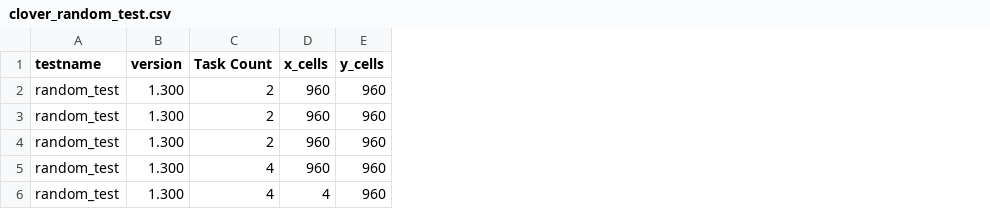
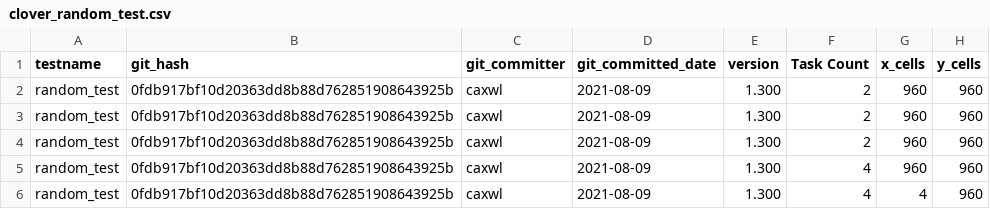
Before and after one commit to lanl/dsi, a CSV file: examples/cloverleaf/clover_random_test.csv, drawn as a sheet; only a part is shown; the diff names each change by its address in the sheet, - before the commit and + after, or states it on an @@ line.

Commit message:
Add git info in clover parse

```diff
--- a/examples/cloverleaf/clover_random_test.csv
+++ b/examples/cloverleaf/clover_random_test.csv
+column B (git_hash), rows 2-6: all 0fdb917bf10d20363dd8b88d762851908643925b
+column C (git_committer), rows 2-6: all caxwl
+column D (git_committed_date), rows 2-6: all 2021-08-09
```
Also changed, not shown: 1 other file.
